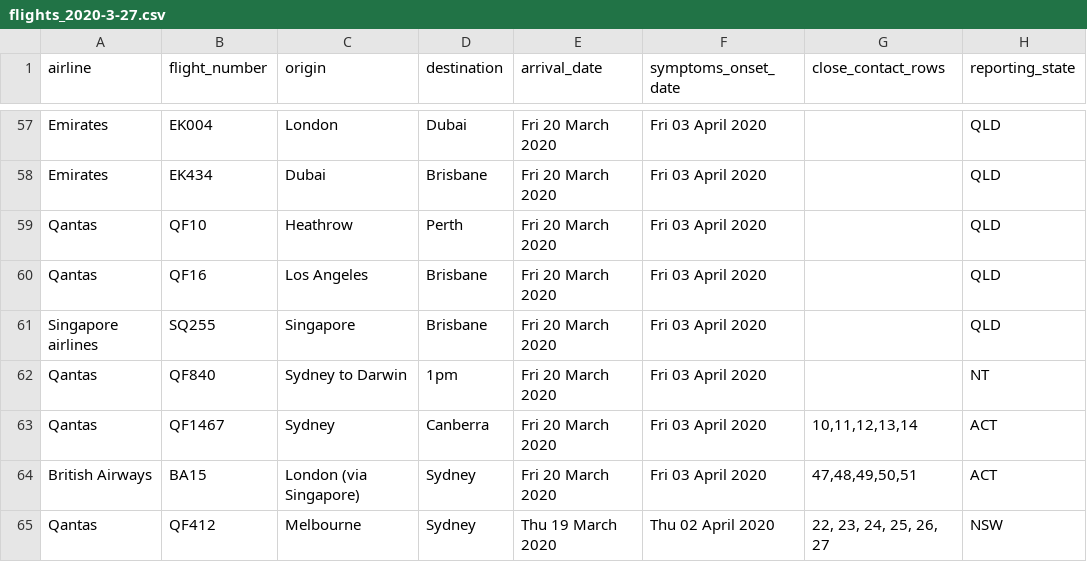
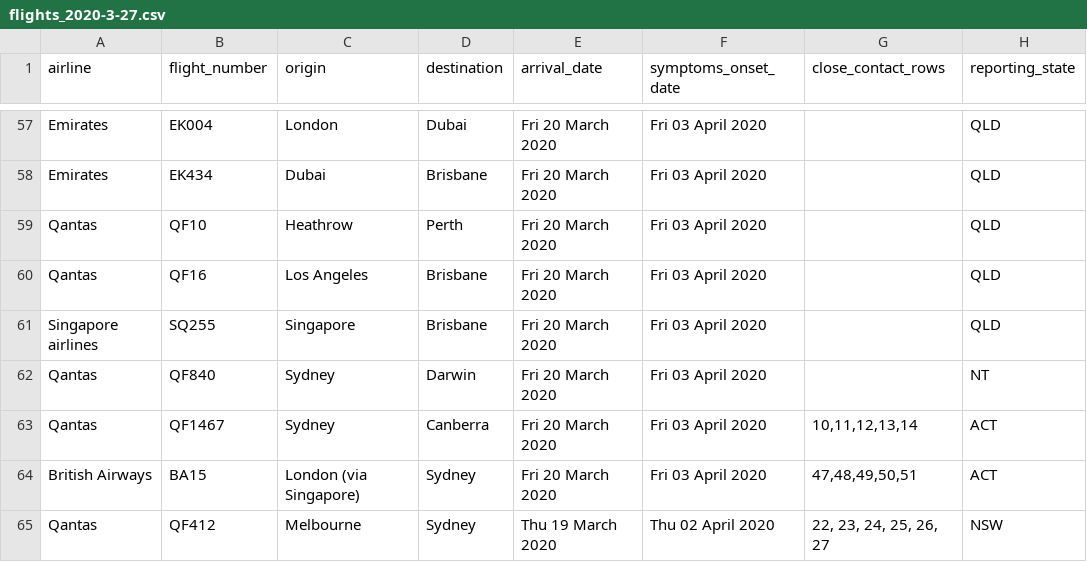
Before and after one commit to bazickoff/covid19-aus-flights-scraper, a CSV file: flight_data/all/flights_2020-3-27.csv, drawn as a sheet; only a part is shown, gaps mark what is left out; the diff covers the shown part only.

```diff
--- a/flight_data/all/flights_2020-3-27.csv
+++ b/flight_data/all/flights_2020-3-27.csv
@@ -61,3 +61,3 @@ Qantas,QF16,Los Angeles,Brisbane,Fri 20 March 2020,Fri 03 April 2020,,QLD
 Singapore airlines,SQ255,Singapore,Brisbane,Fri 20 March 2020,Fri 03 April 2020,,QLD
-Qantas,QF840,Sydney to Darwin,1pm,Fri 20 March 2020,Fri 03 April 2020,,NT
+Qantas,QF840,Sydney,Darwin,Fri 20 March 2020,Fri 03 April 2020,,NT
 Qantas,QF1467,Sydney,Canberra,Fri 20 March 2020,Fri 03 April 2020,"10,11,12,13,14",ACT
```
Also changed, not shown: 14 edited cells elsewhere in this file, 1 other file.
